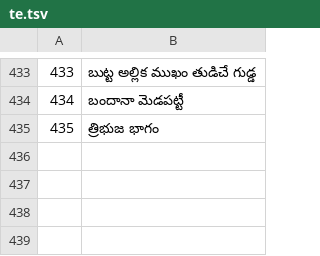
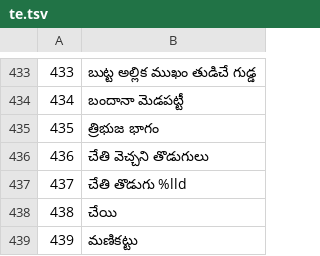
Before and after one commit to jackwallner/knit, a TSV file: scripts/l10n/te.tsv, drawn as a sheet; only a part is shown, gaps mark what is left out; the diff names each change by its address in the sheet, - before the commit and + after, or states it on an @@ line.

```diff
--- a/scripts/l10n/te.tsv
+++ b/scripts/l10n/te.tsv
+row 436: 436 | చేతి వెచ్చని తొడుగులు
+row 437: 437 | చేతి తొడుగు %lld
+row 438: 438 | చేయి
+row 439: 439 | మణికట్టు
```
Also changed, not shown: scripts/l10n/bn.tsv, scripts/l10n/gu.tsv, 50 other files.
